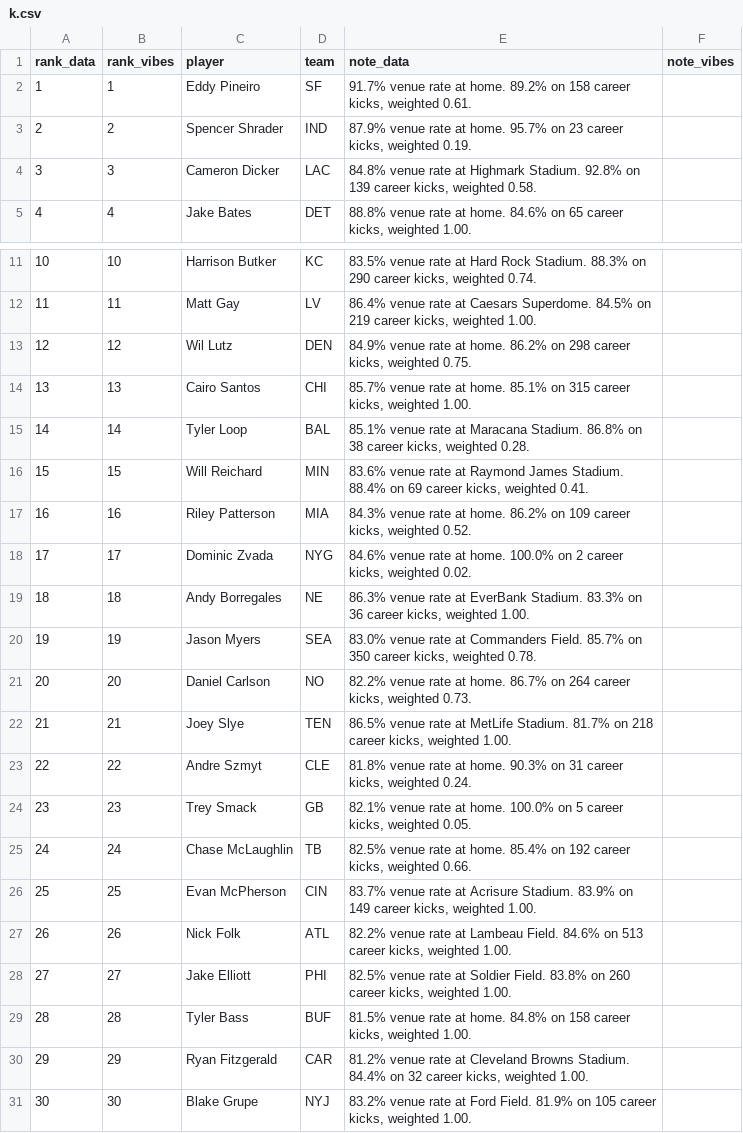
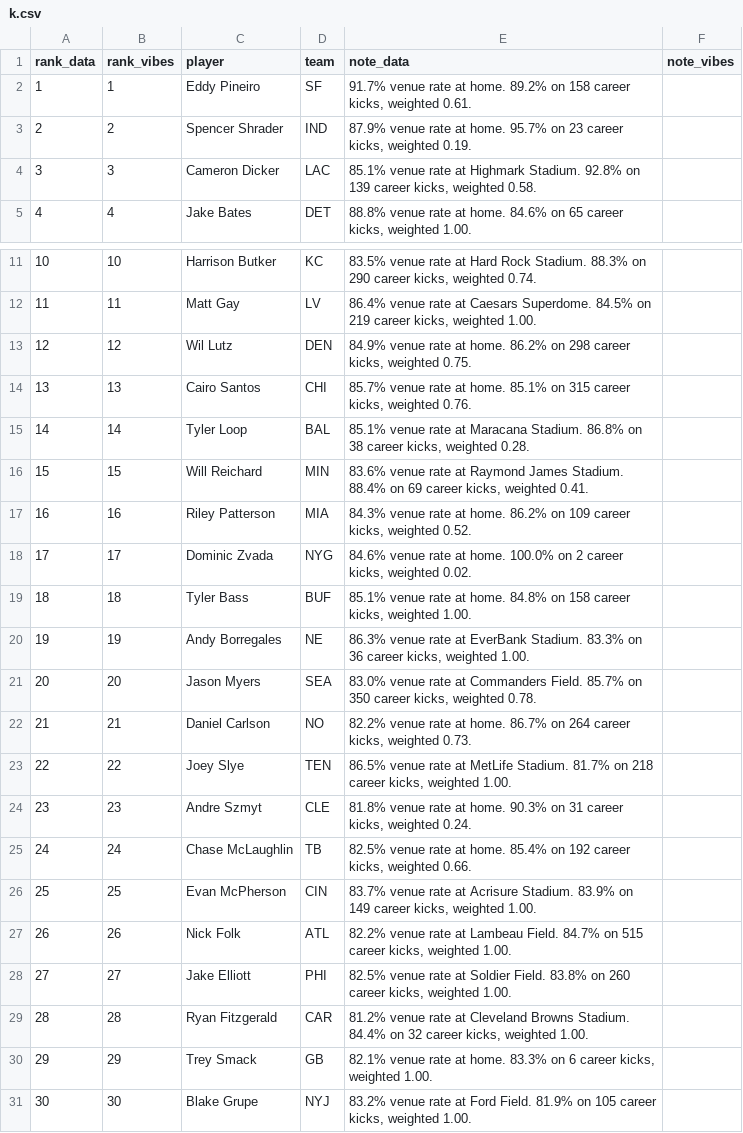
Before and after one commit to maditphillips/The-Delta-Duo, a CSV file: data/weekly/2026/week-03/k.csv, drawn as a sheet; only a part is shown, gaps mark what is left out.

```diff
--- a/data/weekly/2026/week-03/k.csv
+++ b/data/weekly/2026/week-03/k.csv
@@ -3,3 +3,3 @@ rank_data,rank_vibes,player,team,note_data,note_vibes
 2,2,Spencer Shrader,IND,"87.9% venue rate at home. 95.7% on 23 career kicks, weighted 0.19.",
-3,3,Cameron Dicker,LAC,"84.8% venue rate at Highmark Stadium. 92.8% on 139 career kicks, weighted 0.58.",
+3,3,Cameron Dicker,LAC,"85.1% venue rate at Highmark Stadium. 92.8% on 139 career kicks, weighted 0.58.",
 4,4,Jake Bates,DET,"88.8% venue rate at home. 84.6% on 65 career kicks, weighted 1.00.",
@@ -13,3 +13,3 @@ rank_data,rank_vibes,player,team,note_data,note_vibes
 12,12,Wil Lutz,DEN,"84.9% venue rate at home. 86.2% on 298 career kicks, weighted 0.75.",
-13,13,Cairo Santos,CHI,"85.7% venue rate at home. 85.1% on 315 career kicks, weighted 1.00.",
+13,13,Cairo Santos,CHI,"85.7% venue rate at home. 85.1% on 315 career kicks, weighted 0.76.",
 14,14,Tyler Loop,BAL,"85.1% venue rate at Maracana Stadium. 86.8% on 38 career kicks, weighted 0.28.",
@@ -18,14 +18,14 @@ rank_data,rank_vibes,player,team,note_data,note_vibes
 17,17,Dominic Zvada,NYG,"84.6% venue rate at home. 100.0% on 2 career kicks, weighted 0.02.",
-18,18,Andy Borregales,NE,"86.3% venue rate at EverBank Stadium. 83.3% on 36 career kicks, weighted 1.00.",
-19,19,Jason Myers,SEA,"83.0% venue rate at Commanders Field. 85.7% on 350 career kicks, weighted 0.78.",
-20,20,Daniel Carlson,NO,"82.2% venue rate at home. 86.7% on 264 career kicks, weighted 0.73.",
-21,21,Joey Slye,TEN,"86.5% venue rate at MetLife Stadium. 81.7% on 218 career kicks, weighted 1.00.",
-22,22,Andre Szmyt,CLE,"81.8% venue rate at home. 90.3% on 31 career kicks, weighted 0.24.",
-23,23,Trey Smack,GB,"82.1% venue rate at home. 100.0% on 5 career kicks, weighted 0.05.",
+18,18,Tyler Bass,BUF,"85.1% venue rate at home. 84.8% on 158 career kicks, weighted 1.00.",
+19,19,Andy Borregales,NE,"86.3% venue rate at EverBank Stadium. 83.3% on 36 career kicks, weighted 1.00.",
+20,20,Jason Myers,SEA,"83.0% venue rate at Commanders Field. 85.7% on 350 career kicks, weighted 0.78.",
+21,21,Daniel Carlson,NO,"82.2% venue rate at home. 86.7% on 264 career kicks, weighted 0.73.",
+22,22,Joey Slye,TEN,"86.5% venue rate at MetLife Stadium. 81.7% on 218 career kicks, weighted 1.00.",
+23,23,Andre Szmyt,CLE,"81.8% venue rate at home. 90.3% on 31 career kicks, weighted 0.24.",
 24,24,Chase McLaughlin,TB,"82.5% venue rate at home. 85.4% on 192 career kicks, weighted 0.66.",
 25,25,Evan McPherson,CIN,"83.7% venue rate at Acrisure Stadium. 83.9% on 149 career kicks, weighted 1.00.",
-26,26,Nick Folk,ATL,"82.2% venue rate at Lambeau Field. 84.6% on 513 career kicks, weighted 1.00.",
+26,26,Nick Folk,ATL,"82.2% venue rate at Lambeau Field. 84.7% on 515 career kicks, weighted 1.00.",
 27,27,Jake Elliott,PHI,"82.5% venue rate at Soldier Field. 83.8% on 260 career kicks, weighted 1.00.",
-28,28,Tyler Bass,BUF,"81.5% venue rate at home. 84.8% on 158 career kicks, weighted 1.00.",
-29,29,Ryan Fitzgerald,CAR,"81.2% venue rate at Cleveland Browns Stadium. 84.4% on 32 career kicks, weighted 1.00.",
+28,28,Ryan Fitzgerald,CAR,"81.2% venue rate at Cleveland Browns Stadium. 84.4% on 32 career kicks, weighted 1.00.",
+29,29,Trey Smack,GB,"82.1% venue rate at home. 83.3% on 6 career kicks, weighted 1.00.",
 30,30,Blake Grupe,NYJ,"83.2% venue rate at Ford Field. 81.9% on 105 career kicks, weighted 1.00.",
```
Also changed, not shown: 3 other files.
